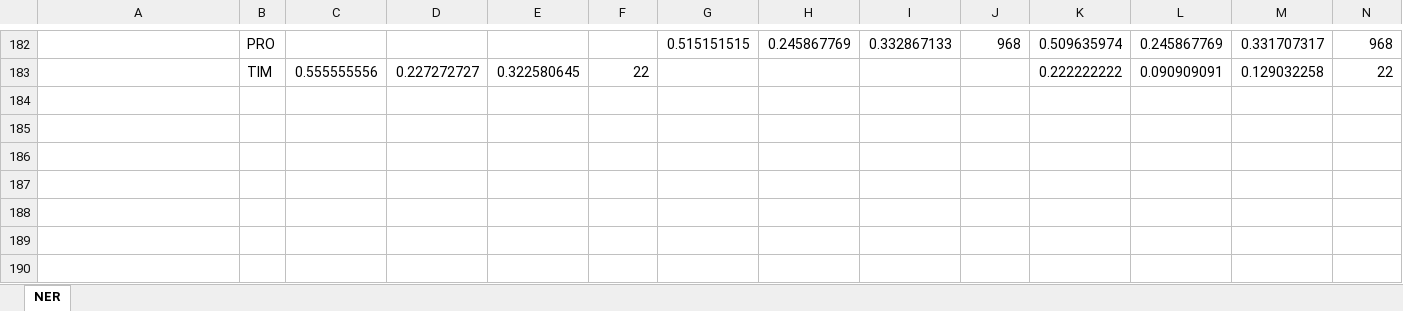
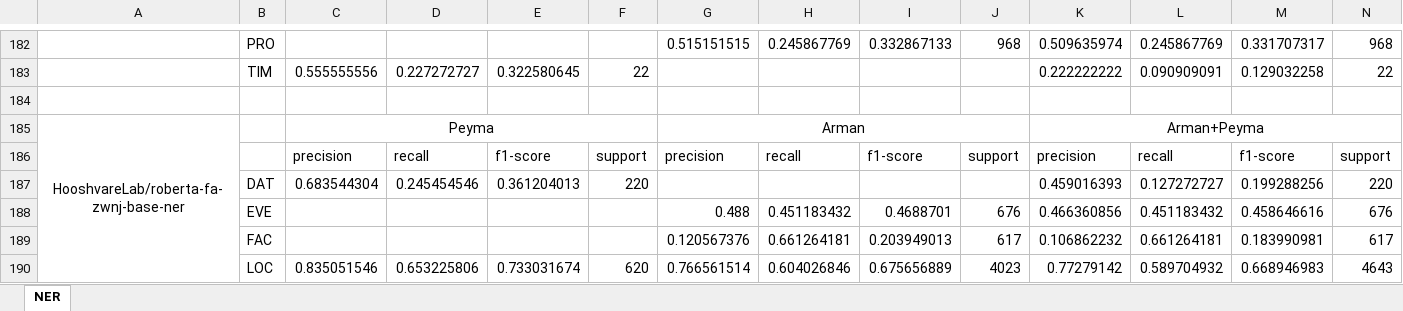
Before and after one commit to Mofid-AI/persian-nlp-benchmark, an Excel workbook: evaluation-results/named-entity-recognition.xlsx, sheet NER, drawn as a sheet; only a part is shown, gaps mark what is left out; values as stored, in another font and other column widths than the file's, no borders; rows hold the shown columns only; the diff covers the shown part only; the diff names each change by its address in the sheet, - before the commit and + after, or states it on an @@ line.

Commit message:
add evaluation results of roberta for ner task

```diff
--- a/evaluation-results/named-entity-recognition.xlsx (sheet NER)
+++ b/evaluation-results/named-entity-recognition.xlsx (sheet NER)
+row 184: (empty)
+row 185: HooshvareLab/roberta-fa-zwnj-base-ner |  | Peyma |  |  |  | Arman |  |  |  | Arman+Peyma
+row 186:  |  | precision | recall | f1-score | support | precision | recall | f1-score | support | precision | recall | f1-score | support
+row 187:  | DAT | 0.683544304 | 0.245454546 | 0.361204013 | 220 |  |  |  |  | 0.459016393 | 0.127272727 | 0.199288256 | 220
+row 188:  | EVE |  |  |  |  | 0.488 | 0.451183432 | 0.4688701 | 676 | 0.466360856 | 0.451183432 | 0.458646616 | 676
+row 189:  | FAC |  |  |  |  | 0.120567376 | 0.661264181 | 0.203949013 | 617 | 0.106862232 | 0.661264181 | 0.183990981 | 617
+row 190:  | LOC | 0.835051546 | 0.653225806 | 0.733031674 | 620 | 0.766561514 | 0.604026846 | 0.675656889 | 4023 | 0.77279142 | 0.589704932 | 0.668946983 | 4643
```
Also changed, not shown: 11 added rows, 5 removed rows, cell formats and merged cells elsewhere in this sheet, 3 other files.
